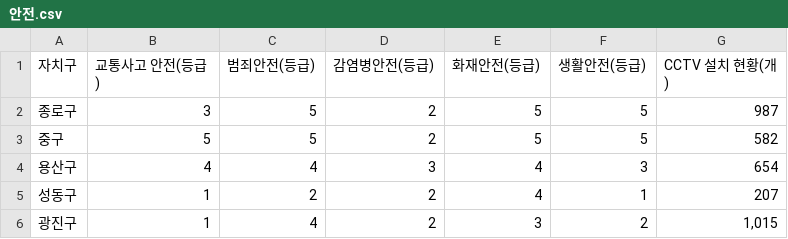
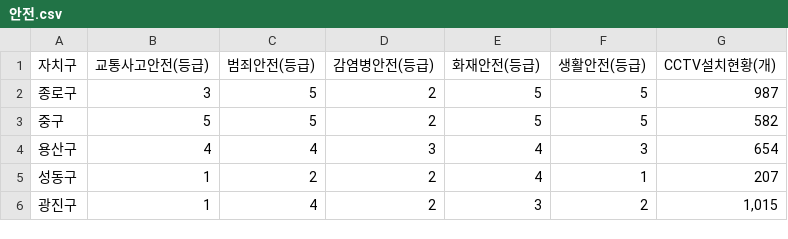
Before and after one commit to On-Korea/onkorea-be, a CSV file: src/main/resources/data/안전.csv, drawn as a sheet; only a part is shown.

```diff
--- a/src/main/resources/data/안전.csv
+++ b/src/main/resources/data/안전.csv
@@ -1,2 +1,2 @@
-자치구,교통사고 안전(등급),범죄안전(등급),감염병안전(등급),화재안전(등급),생활안전(등급),CCTV 설치 현황(개)
+자치구,교통사고안전(등급),범죄안전(등급),감염병안전(등급),화재안전(등급),생활안전(등급),CCTV설치현황(개)
 종로구,3,5,2,5,5,987
```
Also changed, not shown: src/main/resources/data/교육.csv, src/main/resources/data/복지문화.csv, 3 other files.
